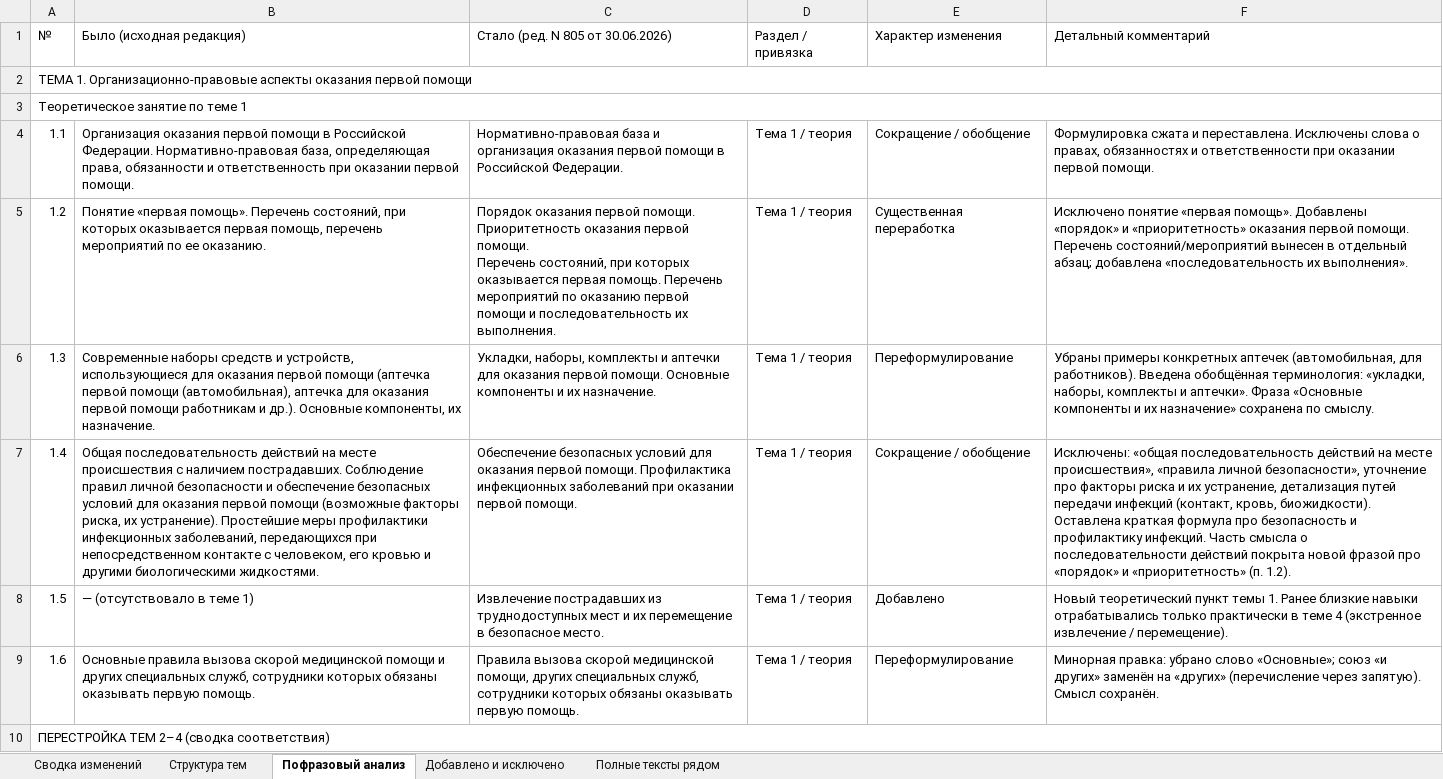
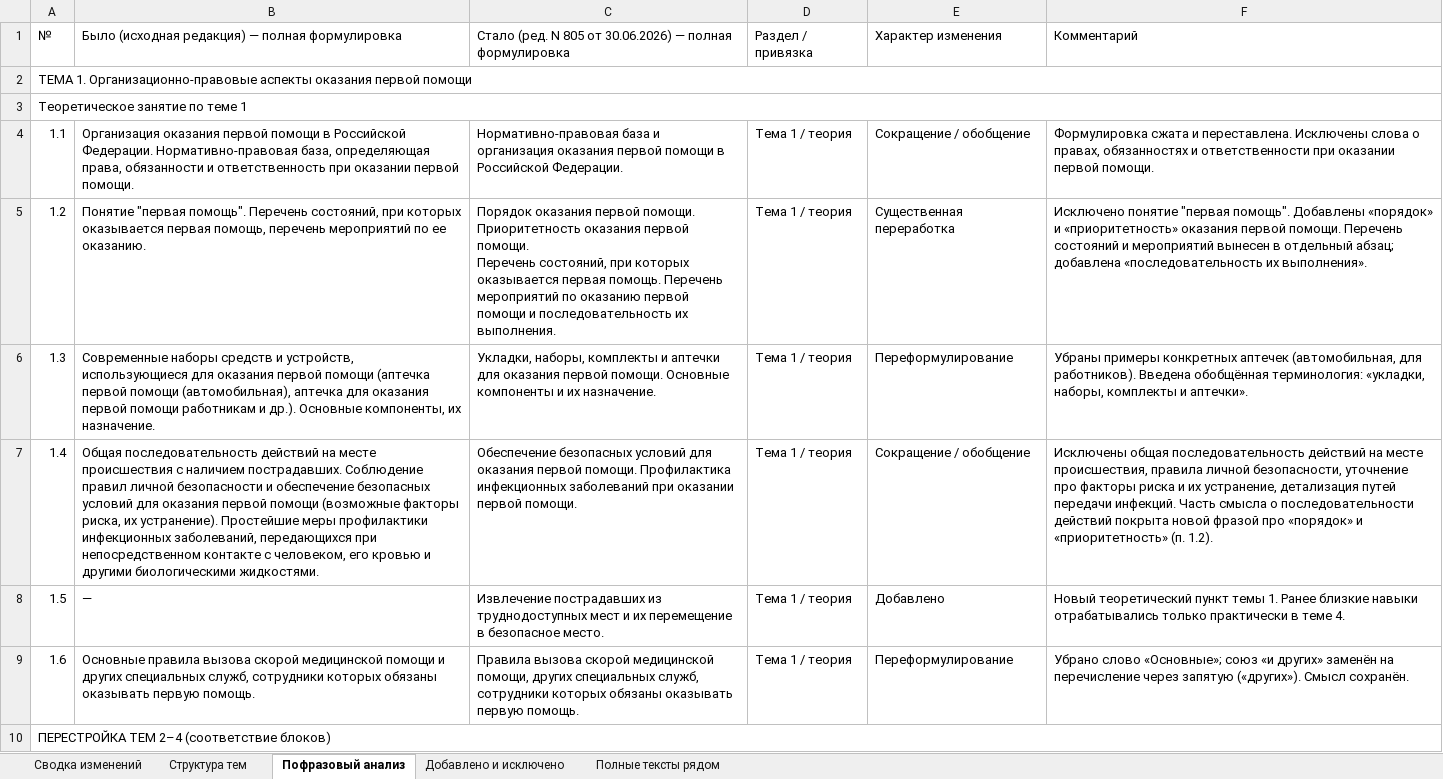
Before and after one commit to lysakalenushka-hash/-, an Excel workbook: Анализ_изменений_Приложение_2_ПП_2464.xlsx, sheet Пофразовый анализ, drawn as a sheet; only a part is shown; values as stored, in another font and other column widths than the file's, no cell formats; the diff covers the shown part only; the diff names each change by its address in the sheet, - before the commit and + after, or states it on an @@ line.

```diff
--- a/Анализ_изменений_Приложение_2_ПП_2464.xlsx (sheet Пофразовый анализ)
+++ b/Анализ_изменений_Приложение_2_ПП_2464.xlsx (sheet Пофразовый анализ)
-B1: Было (исходная редакция)
+B1: Было (исходная редакция) — полная формулировка
-C1: Стало (ред. N 805 от 30.06.2026)
+C1: Стало (ред. N 805 от 30.06.2026) — полная формулировка
-F1: Детальный комментарий
+F1: Комментарий
-B5: Понятие «первая помощь». Перечень состояний,…
+B5: Понятие "первая помощь". Перечень состояний,…
-F5: Исключено понятие «первая помощь». Добавлены «порядок» и «приоритетность» оказания первой помощи. Перечень состояний/мероприятий вынесен в…
+F5: Исключено понятие "первая помощь". Добавлены «порядок» и «приоритетность» оказания первой помощи. Перечень состояний и мероприятий вынесен в…
-F6: …и аптечки». Фраза «Основные компоненты и их назначение» сохранена по смыслу.
+F6: …и аптечки».
-F7: Исключены: «общая последовательность действий на месте происшествия», «правила личной безопасности», уточнение про факторы риска и их устранение, детализация путей передачи инфекций (контакт, кровь, биожидкости). Оставлена краткая формула про безопасность и профилактику инфекций. Часть…
+F7: Исключены общая последовательность действий на месте происшествия, правила личной безопасности, уточнение про факторы риска и их устранение, детализация путей передачи инфекций. Часть…
-B8: — (отсутствовало в теме 1)
+B8: —
-F8: …в теме 4 (экстренное извлечение / перемещение).
+F8: …в теме 4.
-F9: Минорная правка: убрано слово «Основные»; союз «и других» заменён на «других» (перечисление через запятую). Смысл сохранён.
+F9: Убрано слово «Основные»; союз «и других» заменён на перечисление через запятую («других»). Смысл сохранён.
-A10: ПЕРЕСТРОЙКА ТЕМ 2–4 (сводка соответствия)
+A10: ПЕРЕСТРОЙКА ТЕМ 2–4 (соответствие блоков)
```
Also changed, not shown: 3 added rows, 6 removed rows and 191 edited cells elsewhere in this sheet, sheet Добавлено и исключено, sheet Полные тексты рядом, sheet Сводка изменений, sheet Структура тем, cell formats.
